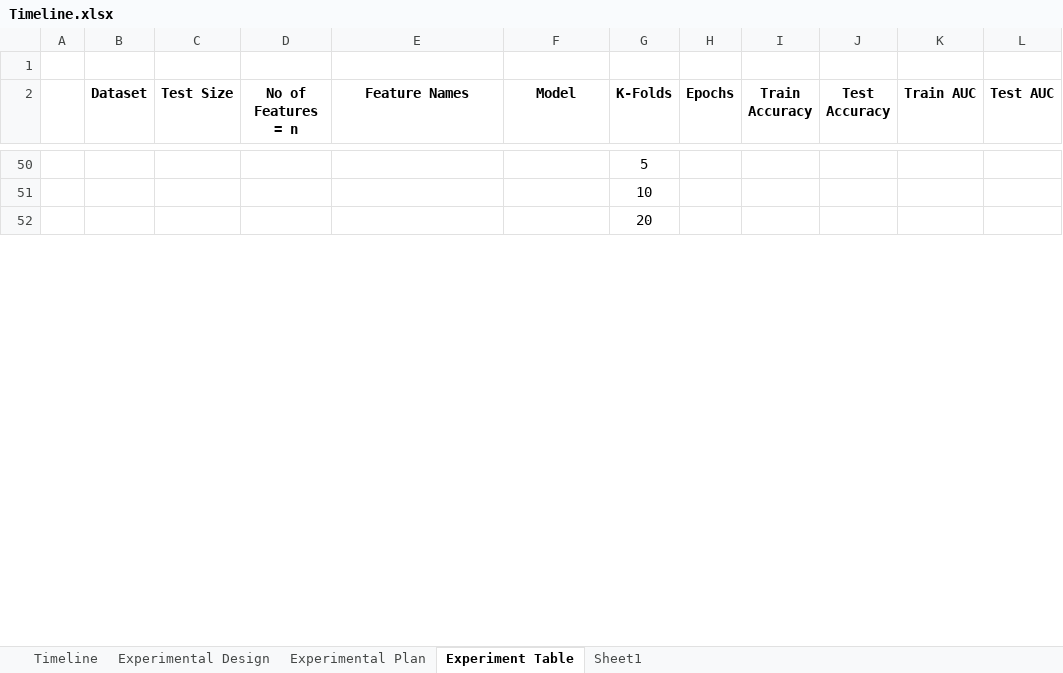
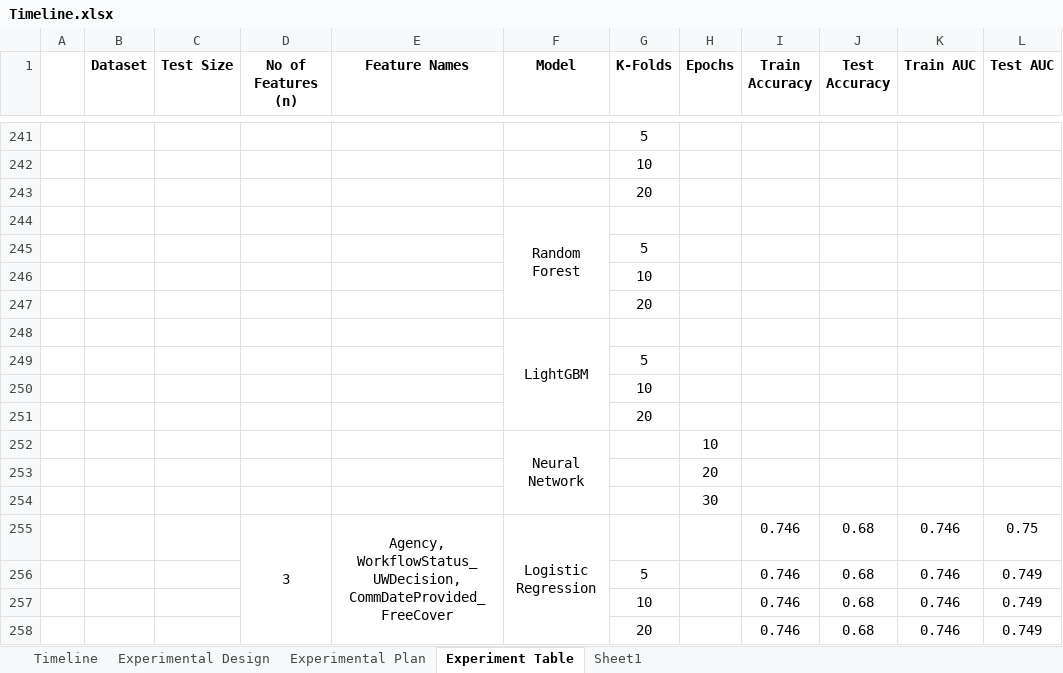
Before and after one commit to greg-la/MSc-Capstone, an Excel workbook: Timeline.xlsx, sheet Experiment Table, drawn as a sheet; only a part is shown, gaps mark what is left out; values as stored, in another font and other column widths than the file's, no borders; removed rows and columns are numbered as before the commit, all else as after; the diff covers the shown part only; the diff names each change by its address in the sheet, - before the commit and + after, or states it on an @@ line.

Commit message:
Experiment against top-n features

```diff
--- a/Timeline.xlsx (sheet Experiment Table)
+++ b/Timeline.xlsx (sheet Experiment Table)
-row 1: (empty)
-D1: No of Features = n
+D1: No of Features (n)
@@ row 130 moved to row 244: Random Forest @@
@@ row 73 moved to row 245: 5 @@
@@ row 74 moved to row 246: 10 @@
@@ row 75 moved to row 247: 20 @@
+row 248:  |  |  |  |  | LightGBM
+row 249:  |  |  |  |  |  | 5
+row 250:  |  |  |  |  |  | 10
+row 251:  |  |  |  |  |  | 20
+row 252:  |  |  |  |  | Neural Network |  | 10
+row 253:  |  |  |  |  |  |  | 20
+row 254:  |  |  |  |  |  |  | 30
+row 255:  |  |  | 3 | Agency, WorkflowStatus_UWDecision, CommDateProvided_FreeCover | Logistic Regression |  |  | 0.746 | 0.68 | 0.746 | 0.75
+row 256:  |  |  |  |  |  | 5 |  | 0.746 | 0.68 | 0.746 | 0.749
+row 257:  |  |  |  |  |  | 10 |  | 0.746 | 0.68 | 0.746 | 0.749
+row 258:  |  |  |  |  |  | 20 |  | 0.746 | 0.68 | 0.746 | 0.749
```
Also changed, not shown: 371 added rows, 236 removed rows, 13 moved rows, 35 edited cells, cell formats and merged cells elsewhere in this sheet, 3 other files.
